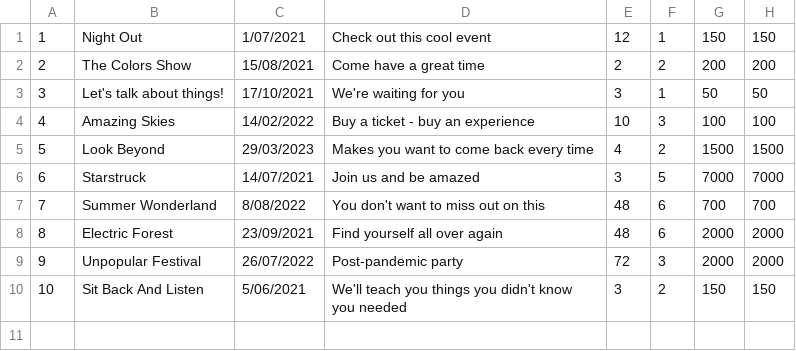
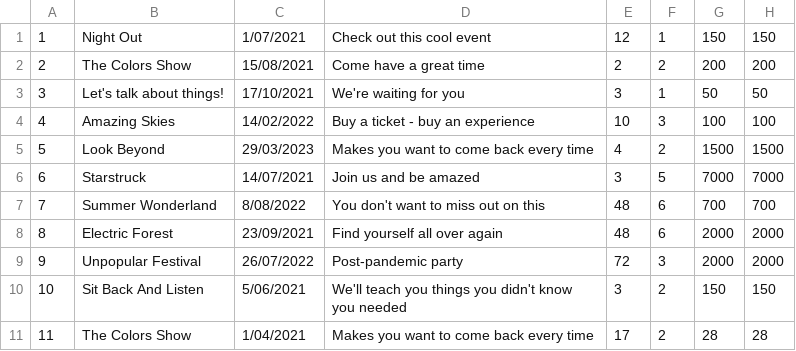
Before and after one commit to ioanapintilie07/E-TicketingPlatform, a CSV file: src/project/files/write/events.csv, drawn as a sheet; the diff names each change by its address in the sheet, - before the commit and + after, or states it on an @@ line.

```diff
--- a/src/project/files/write/events.csv
+++ b/src/project/files/write/events.csv
+row 11: 11 | The Colors Show | 1/04/2021 | Makes you want to come back every time | 17 | 2 | 28 | 28
```
Also changed, not shown: 5 other files.
